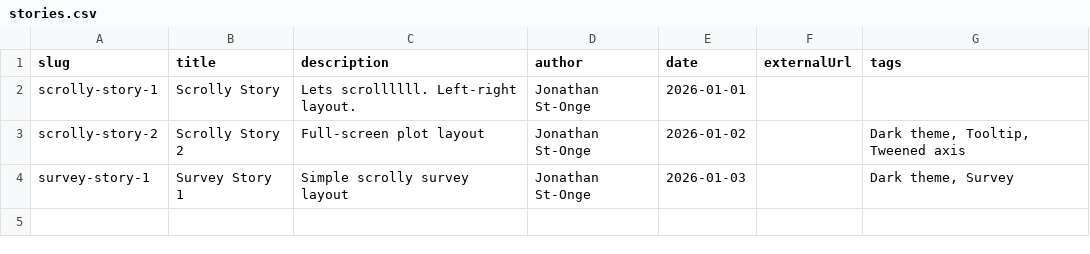
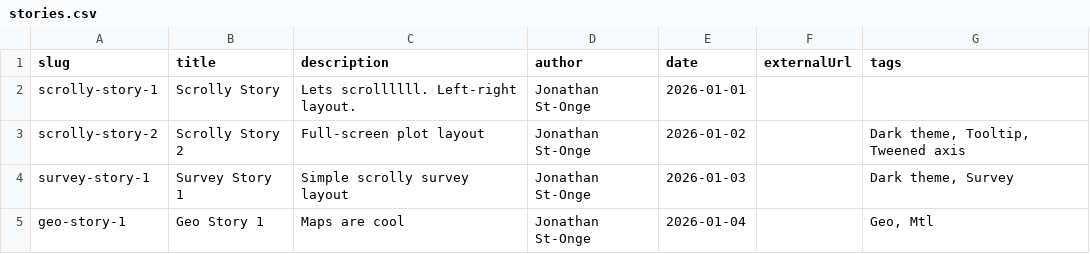
Before and after one commit to jstonge/my-svelte-blog, a CSV file: src/data/stories.csv, drawn as a sheet; the diff names each change by its address in the sheet, - before the commit and + after, or states it on an @@ line.

Commit message:
geo story

```diff
--- a/src/data/stories.csv
+++ b/src/data/stories.csv
+row 5: geo-story-1 | Geo Story 1 | Maps are cool | Jonathan St-Onge | 2026-01-04 |  | Geo, Mtl
```
Also changed, not shown: 15 other files.
